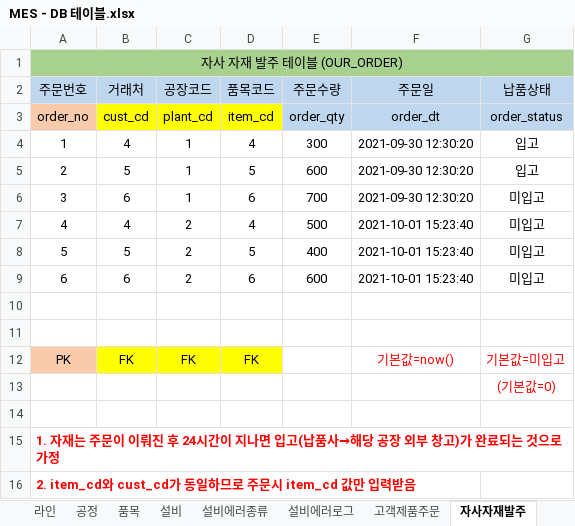
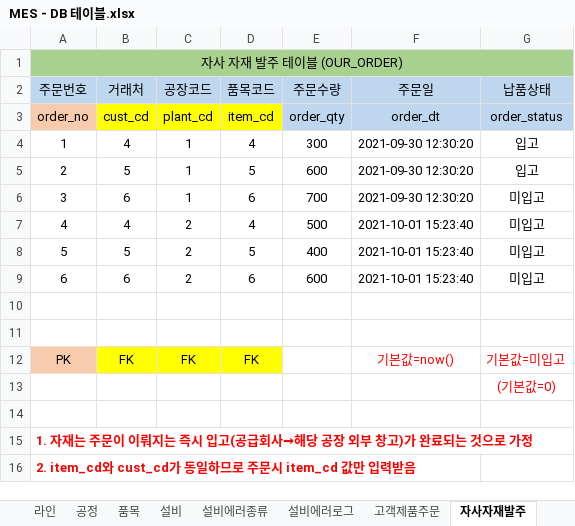
Before and after one commit to VertigoK/TH_MES, an Excel workbook: Description/MES - DB 테이블.xlsx, sheet 자사자재발주, drawn as a sheet; values as stored, in another font and other column widths than the file's, no borders; the diff names each change by its address in the sheet, - before the commit and + after, or states it on an @@ line.

```diff
--- a/Description/MES - DB 테이블.xlsx (sheet 자사자재발주)
+++ b/Description/MES - DB 테이블.xlsx (sheet 자사자재발주)
-A15 (주문번호): …이 이뤄진 후 24시간이 지나면 입고(납품사→해당…
+A15 (주문번호): …이 이뤄지는 즉시 입고(공급회사→해당…
```
Also changed, not shown: sheet 품질검사정보, sheet 생산정보, sheet 생산지시, sheet 설비, sheet 근무자, 51 other files.
